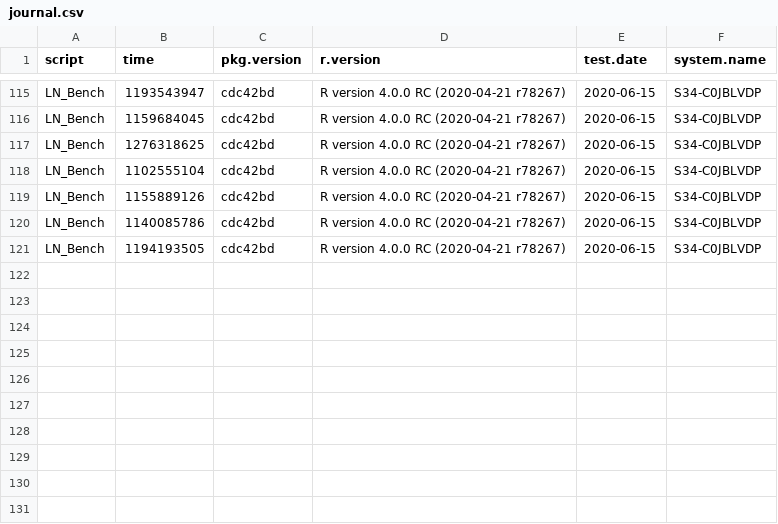
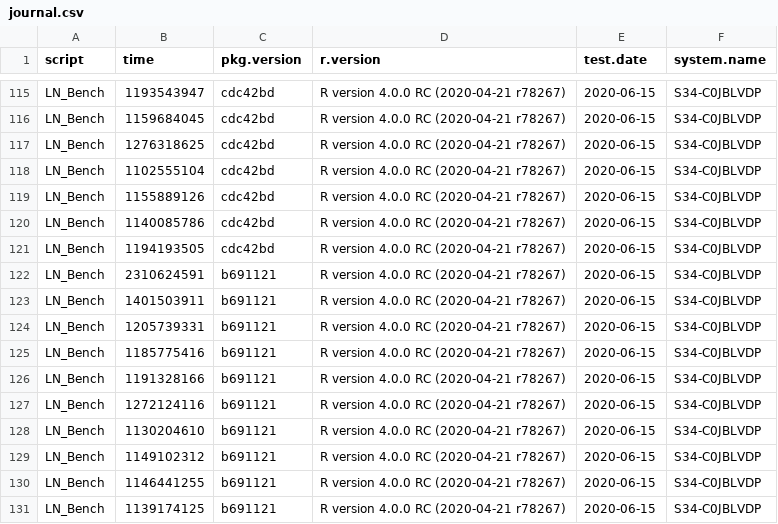
Before and after one commit to nathansam/BASSLINE, a CSV file: man/BenchJournal/journal.csv, drawn as a sheet; only a part is shown, gaps mark what is left out.

Commit message:
Update BenchJournal file

```diff
--- a/man/BenchJournal/journal.csv
+++ b/man/BenchJournal/journal.csv
@@ -121 +121,11 @@
 "LN_Bench","1194193505","cdc42bd","R version 4.0.0 RC (2020-04-21 r78267)","2020-06-15","S34-C0JBLVDP"
+"LN_Bench","2310624591","b691121","R version 4.0.0 RC (2020-04-21 r78267)","2020-06-15","S34-C0JBLVDP"
+"LN_Bench","1401503911","b691121","R version 4.0.0 RC (2020-04-21 r78267)","2020-06-15","S34-C0JBLVDP"
+"LN_Bench","1205739331","b691121","R version 4.0.0 RC (2020-04-21 r78267)","2020-06-15","S34-C0JBLVDP"
+"LN_Bench","1185775416","b691121","R version 4.0.0 RC (2020-04-21 r78267)","2020-06-15","S34-C0JBLVDP"
+"LN_Bench","1191328166","b691121","R version 4.0.0 RC (2020-04-21 r78267)","2020-06-15","S34-C0JBLVDP"
+"LN_Bench","1272124116","b691121","R version 4.0.0 RC (2020-04-21 r78267)","2020-06-15","S34-C0JBLVDP"
+"LN_Bench","1130204610","b691121","R version 4.0.0 RC (2020-04-21 r78267)","2020-06-15","S34-C0JBLVDP"
+"LN_Bench","1149102312","b691121","R version 4.0.0 RC (2020-04-21 r78267)","2020-06-15","S34-C0JBLVDP"
+"LN_Bench","1146441255","b691121","R version 4.0.0 RC (2020-04-21 r78267)","2020-06-15","S34-C0JBLVDP"
+"LN_Bench","1139174125","b691121","R version 4.0.0 RC (2020-04-21 r78267)","2020-06-15","S34-C0JBLVDP"
```
